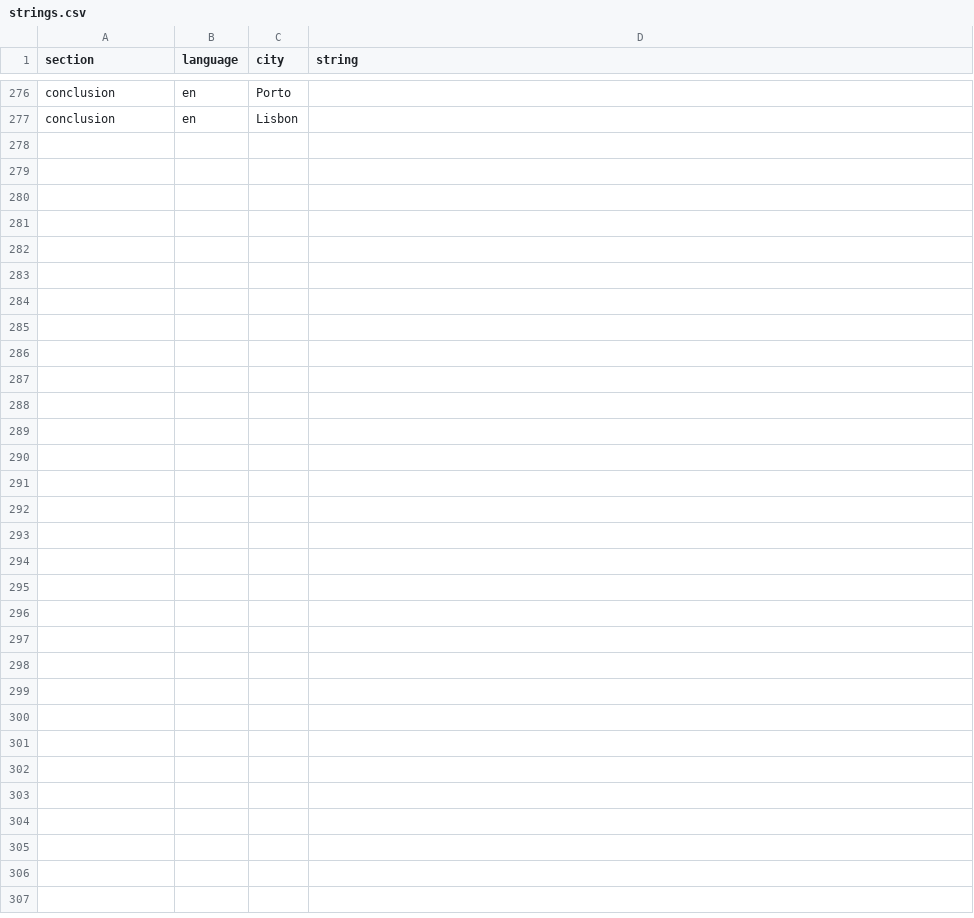
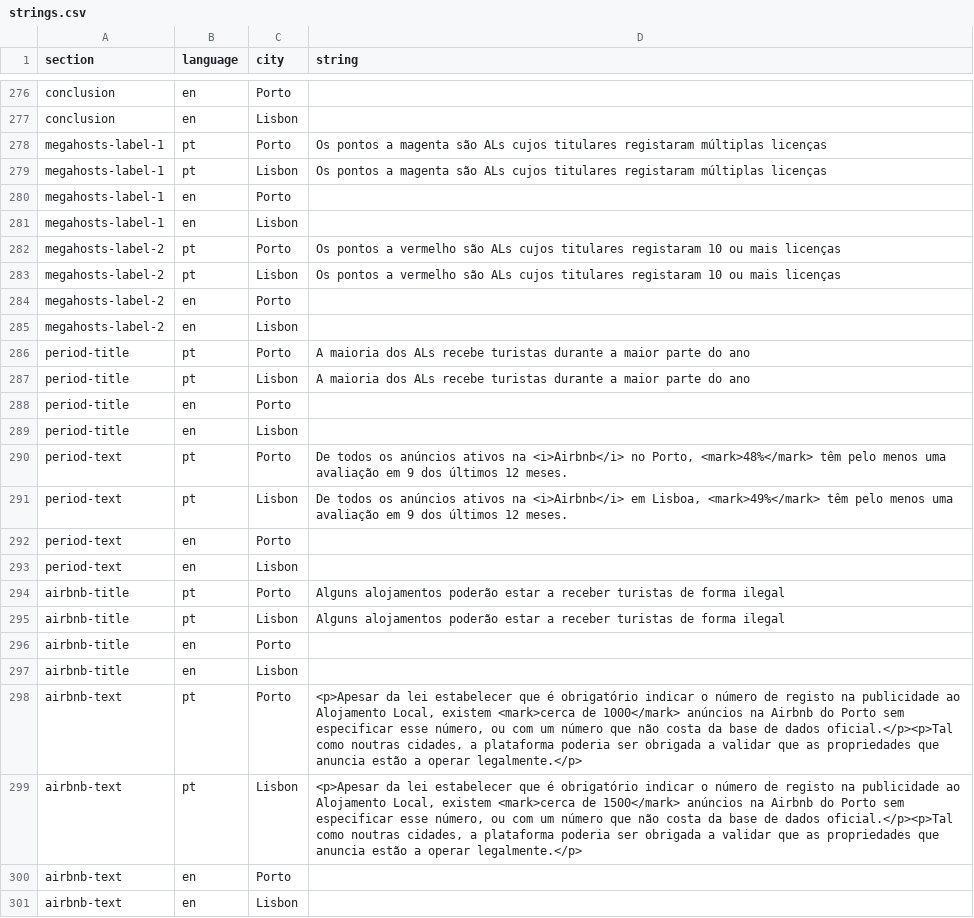
Before and after one commit to drowninginc/desalojamento, a CSV file: web/libs/strings.csv, drawn as a sheet; only a part is shown, gaps mark what is left out; the diff names each change by its address in the sheet, - before the commit and + after, or states it on an @@ line.

```diff
--- a/web/libs/strings.csv
+++ b/web/libs/strings.csv
+row 278: megahosts-label-1 | pt | Porto | Os pontos a magenta são ALs cujos titulares registaram múltiplas licenças
+row 279: megahosts-label-1 | pt | Lisbon | Os pontos a magenta são ALs cujos titulares registaram múltiplas licenças
+row 280: megahosts-label-1 | en | Porto
+row 281: megahosts-label-1 | en | Lisbon
+row 282: megahosts-label-2 | pt | Porto | Os pontos a vermelho são ALs cujos titulares registaram 10 ou mais licenças
+row 283: megahosts-label-2 | pt | Lisbon | Os pontos a vermelho são ALs cujos titulares registaram 10 ou mais licenças
+row 284: megahosts-label-2 | en | Porto
+row 285: megahosts-label-2 | en | Lisbon
+row 286: period-title | pt | Porto | A maioria dos ALs recebe turistas durante a maior parte do ano
+row 287: period-title | pt | Lisbon | A maioria dos ALs recebe turistas durante a maior parte do ano
+row 288: period-title | en | Porto
+row 289: period-title | en | Lisbon
+row 290: period-text | pt | Porto | De todos os anúncios ativos na <i>Airbnb</i> no Porto, <mark>48%</mark> têm pelo menos uma avaliação em 9 dos últimos 12 meses.
+row 291: period-text | pt | Lisbon | De todos os anúncios ativos na <i>Airbnb</i> em Lisboa, <mark>49%</mark> têm pelo menos uma avaliação em 9 dos últimos 12 meses.
+row 292: period-text | en | Porto
+row 293: period-text | en | Lisbon
+row 294: airbnb-title | pt | Porto | Alguns alojamentos poderão estar a receber turistas de forma ilegal
+row 295: airbnb-title | pt | Lisbon | Alguns alojamentos poderão estar a receber turistas de forma ilegal
+row 296: airbnb-title | en | Porto
+row 297: airbnb-title | en | Lisbon
+row 298: airbnb-text | pt | Porto | <p>Apesar da lei estabelecer que é obrigatório indicar o número de registo na publicidade ao Alojamento Local, existem <mark>cerca de 1000</mark> anúncios na Airbnb do Porto sem especificar esse número, ou com um número que não costa da base de dados oficial.</p><p>Tal como noutras cidades, a plataforma poderia ser obrigada a validar que as propriedades que anuncia estão a operar legalmente.</p>
+row 299: airbnb-text | pt | Lisbon | <p>Apesar da lei estabelecer que é obrigatório indicar o número de registo na publicidade ao Alojamento Local, existem <mark>cerca de 1500</mark> anúncios na Airbnb do Porto sem especificar esse número, ou com um número que não costa da base de dados oficial.</p><p>Tal como noutras cidades, a plataforma poderia ser obrigada a validar que as propriedades que anuncia estão a operar legalmente.</p>
+row 300: airbnb-text | en | Porto
+row 301: airbnb-text | en | Lisbon
```
Also changed, not shown: 9 other files.
